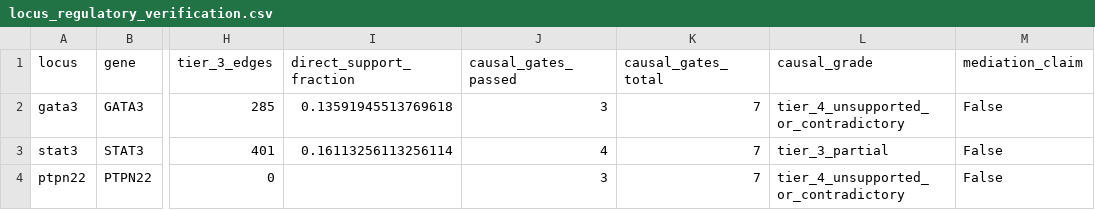
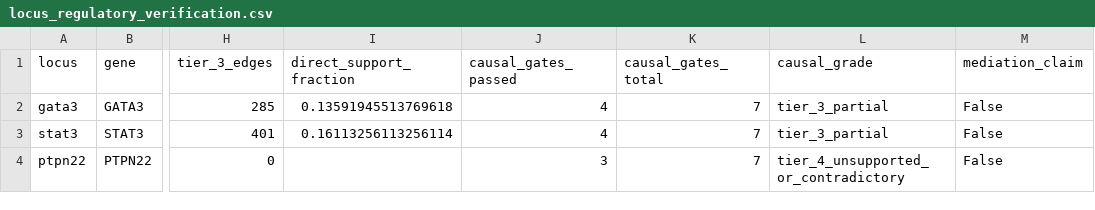
Before and after one commit to vxxqv/regulatory-transfer-functions, a CSV file: analyses/molecular_cascade/results/locus_regulatory_verification.csv, drawn as a sheet; only a part is shown, gaps mark what is left out; the diff names each change by its address in the sheet, - before the commit and + after, or states it on an @@ line.

```diff
--- a/analyses/molecular_cascade/results/locus_regulatory_verification.csv
+++ b/analyses/molecular_cascade/results/locus_regulatory_verification.csv
-J2 (causal_gates_passed): 3
+J2 (causal_gates_passed): 4
-L2 (causal_grade): tier_4_unsupported_or_contradictory
+L2 (causal_grade): tier_3_partial
```
Also changed, not shown: analyses/molecular_cascade/results/paired_state_changes.csv, analyses/molecular_cascade/results/predictive_validation.csv, 12 other files.
